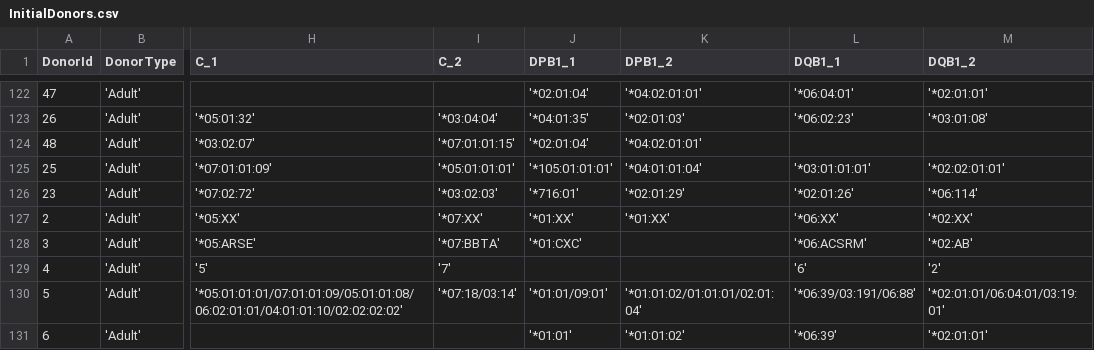
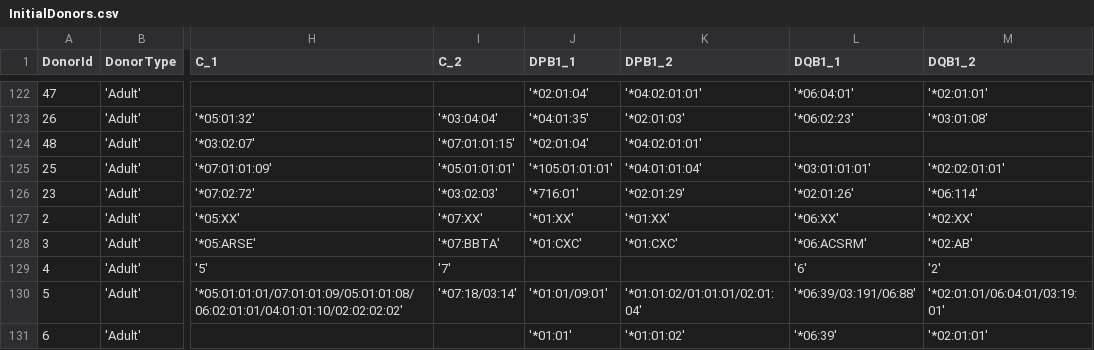
Before and after one commit to Anthony-Nolan/Atlas, a CSV file: Atlas.MatchingAlgorithm/Resources/InitialDonors.csv, drawn as a sheet; only a part is shown, gaps mark what is left out; the diff names each change by its address in the sheet, - before the commit and + after, or states it on an @@ line.

Commit message:
fix: ATLAS-206: Assign a value at DPB1_2 for donor 3 of embedded donor file.

```diff
--- a/Atlas.MatchingAlgorithm/Resources/InitialDonors.csv
+++ b/Atlas.MatchingAlgorithm/Resources/InitialDonors.csv
-K128 (DPB1_2): (empty)
+K128 (DPB1_2): '*01:CXC'
```
